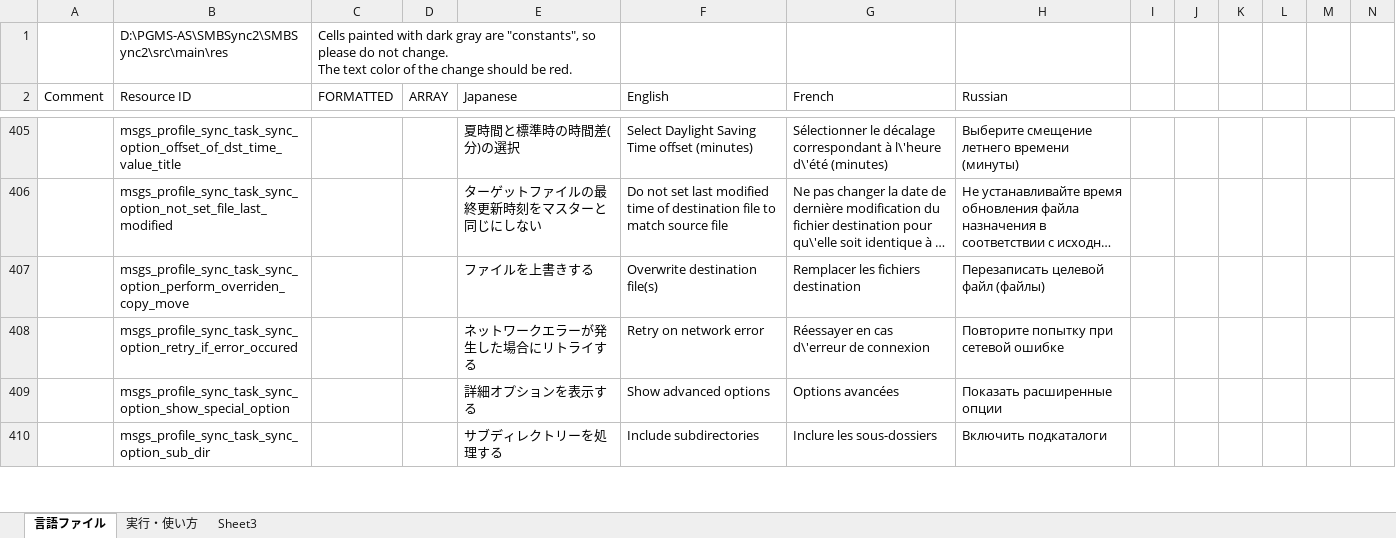
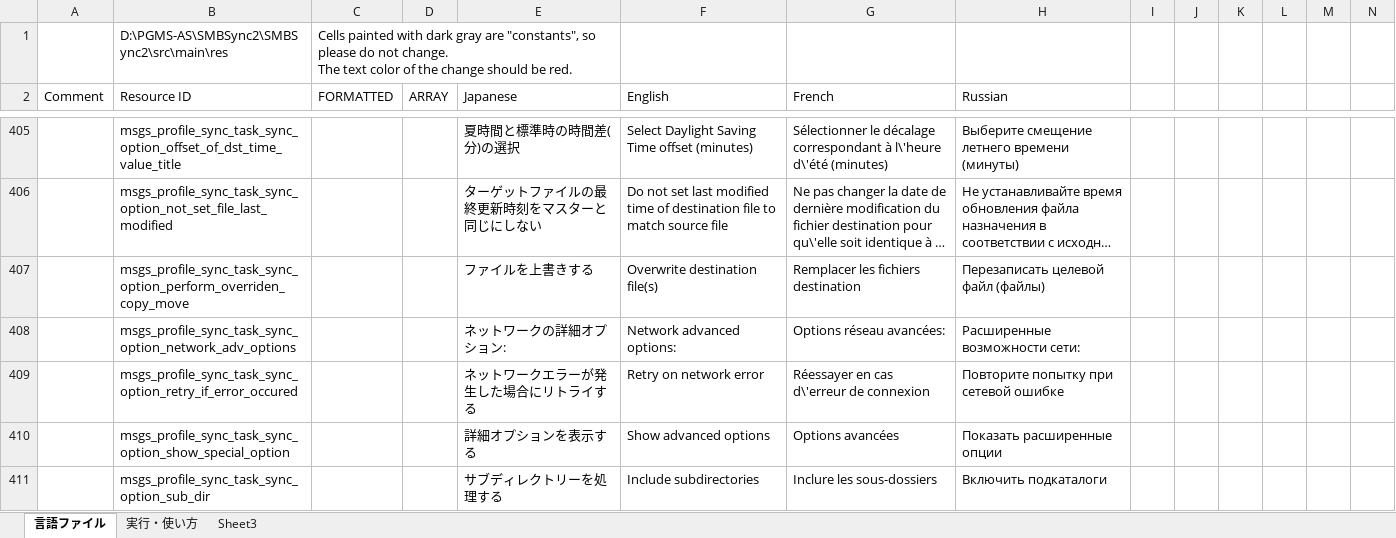
Before and after one commit to Sentaroh/SMBSync2, an Excel workbook: message_translation.xlsm, sheet 言語ファイル, drawn as a sheet; only a part is shown, gaps mark what is left out; long unchanged cells end in …; values as stored, in another font and other column widths than the file's, no cell formats; charts and pictures not drawn; rows hold the shown columns only; the diff covers the shown part only; the diff names each change by its address in the sheet, - before the commit and + after, or states it on an @@ line.

```diff
--- a/message_translation.xlsm (sheet 言語ファイル)
+++ b/message_translation.xlsm (sheet 言語ファイル)
+row 408:  | msgs_profile_sync_task_sync_option_network_adv_options |  |  | ネットワークの詳細オプション: | Network advanced options: | Options réseau avancées: | Расширенные возможности сети:
```
Also changed, not shown: 102 edited cells elsewhere in this sheet, cell formats, charts or pictures, 6 other files.
